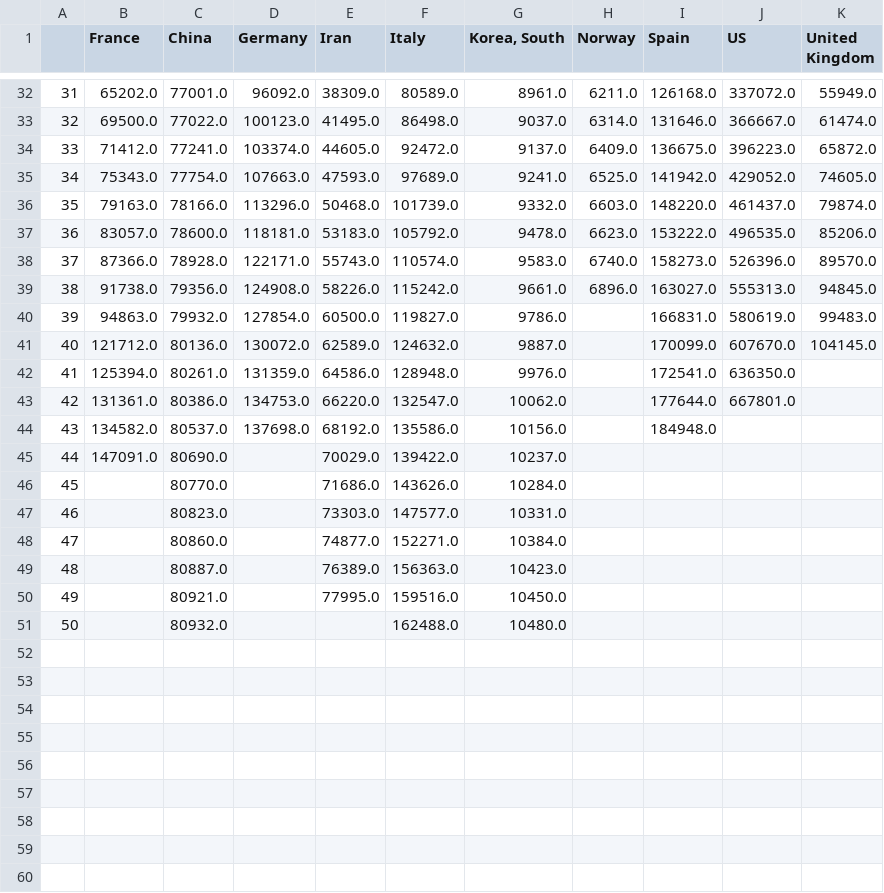
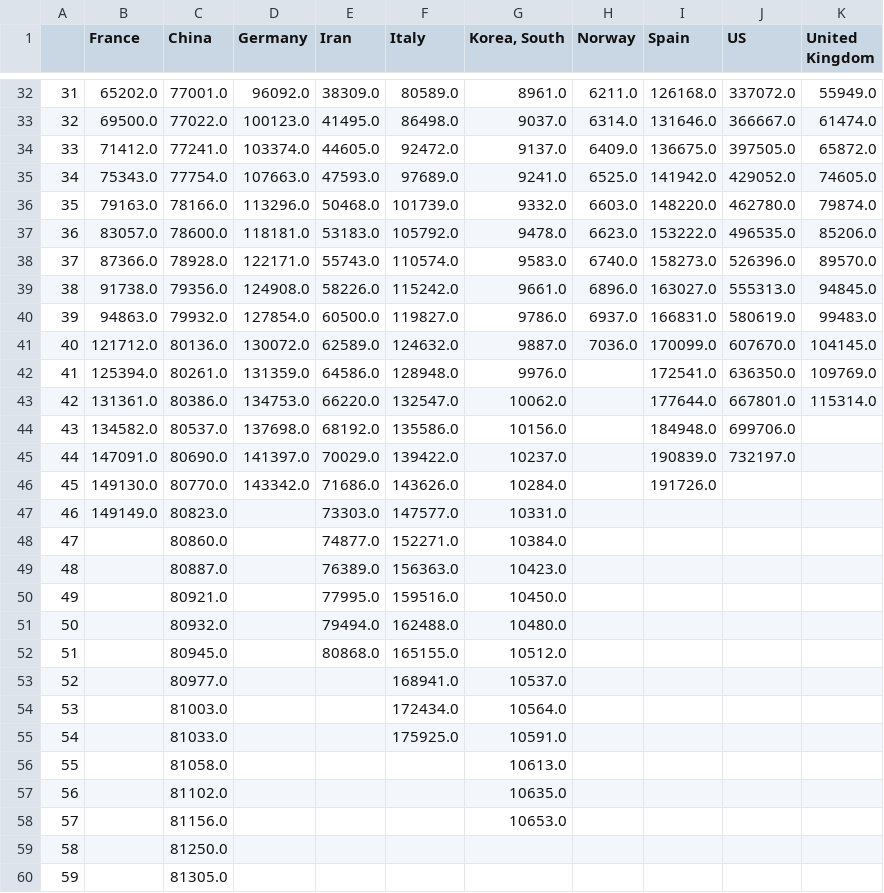
Before and after one commit to akakicreations/covid19-project, a CSV file: data_world_from100.csv, drawn as a sheet; only a part is shown, gaps mark what is left out; the diff covers the shown part only.

```diff
--- a/data_world_from100.csv
+++ b/data_world_from100.csv
@@ -33,5 +33,5 @@
 32;69500.0;77022.0;100123.0;41495.0;86498.0;9037.0;6314.0;131646.0;366667.0;61474.0
-33;71412.0;77241.0;103374.0;44605.0;92472.0;9137.0;6409.0;136675.0;396223.0;65872.0
+33;71412.0;77241.0;103374.0;44605.0;92472.0;9137.0;6409.0;136675.0;397505.0;65872.0
 34;75343.0;77754.0;107663.0;47593.0;97689.0;9241.0;6525.0;141942.0;429052.0;74605.0
-35;79163.0;78166.0;113296.0;50468.0;101739.0;9332.0;6603.0;148220.0;461437.0;79874.0
+35;79163.0;78166.0;113296.0;50468.0;101739.0;9332.0;6603.0;148220.0;462780.0;79874.0
 36;83057.0;78600.0;118181.0;53183.0;105792.0;9478.0;6623.0;153222.0;496535.0;85206.0
@@ -39,10 +39,10 @@
 38;91738.0;79356.0;124908.0;58226.0;115242.0;9661.0;6896.0;163027.0;555313.0;94845.0
-39;94863.0;79932.0;127854.0;60500.0;119827.0;9786.0;;166831.0;580619.0;99483.0
-40;121712.0;80136.0;130072.0;62589.0;124632.0;9887.0;;170099.0;607670.0;104145.0
-41;125394.0;80261.0;131359.0;64586.0;128948.0;9976.0;;172541.0;636350.0;
-42;131361.0;80386.0;134753.0;66220.0;132547.0;10062.0;;177644.0;667801.0;
-43;134582.0;80537.0;137698.0;68192.0;135586.0;10156.0;;184948.0;;
-44;147091.0;80690.0;;70029.0;139422.0;10237.0;;;;
-45;;80770.0;;71686.0;143626.0;10284.0;;;;
-46;;80823.0;;73303.0;147577.0;10331.0;;;;
+39;94863.0;79932.0;127854.0;60500.0;119827.0;9786.0;6937.0;166831.0;580619.0;99483.0
+40;121712.0;80136.0;130072.0;62589.0;124632.0;9887.0;7036.0;170099.0;607670.0;104145.0
+41;125394.0;80261.0;131359.0;64586.0;128948.0;9976.0;;172541.0;636350.0;109769.0
+42;131361.0;80386.0;134753.0;66220.0;132547.0;10062.0;;177644.0;667801.0;115314.0
+43;134582.0;80537.0;137698.0;68192.0;135586.0;10156.0;;184948.0;699706.0;
+44;147091.0;80690.0;141397.0;70029.0;139422.0;10237.0;;190839.0;732197.0;
+45;149130.0;80770.0;143342.0;71686.0;143626.0;10284.0;;191726.0;;
+46;149149.0;80823.0;;73303.0;147577.0;10331.0;;;;
 47;;80860.0;;74877.0;152271.0;10384.0;;;;
@@ -50,2 +50,11 @@
 49;;80921.0;;77995.0;159516.0;10450.0;;;;
-50;;80932.0;;;162488.0;10480.0;;;;
+50;;80932.0;;79494.0;162488.0;10480.0;;;;
+51;;80945.0;;80868.0;165155.0;10512.0;;;;
+52;;80977.0;;;168941.0;10537.0;;;;
+53;;81003.0;;;172434.0;10564.0;;;;
+54;;81033.0;;;175925.0;10591.0;;;;
+55;;81058.0;;;;10613.0;;;;
+56;;81102.0;;;;10635.0;;;;
+57;;81156.0;;;;10653.0;;;;
+58;;81250.0;;;;;;;;
+59;;81305.0;;;;;;;;
```
Also changed, not shown: 1 added row elsewhere in this file, data_France.csv, data_Germany.csv, 22 other files.
